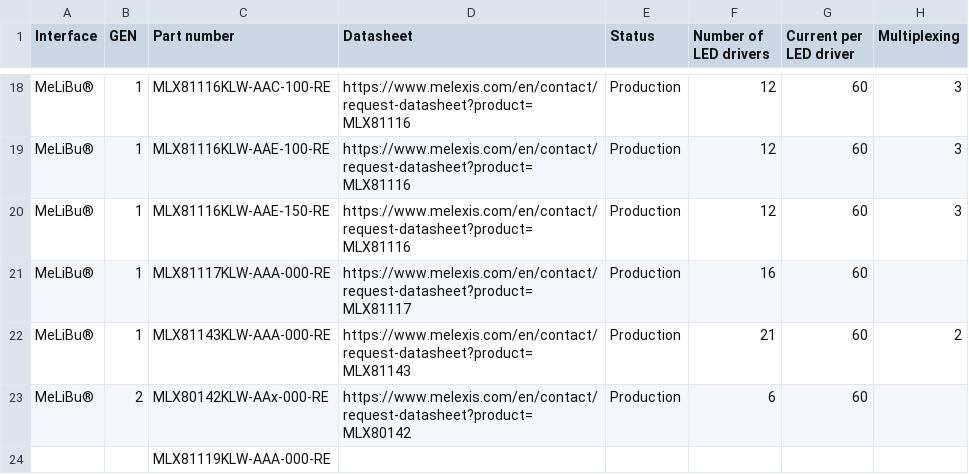
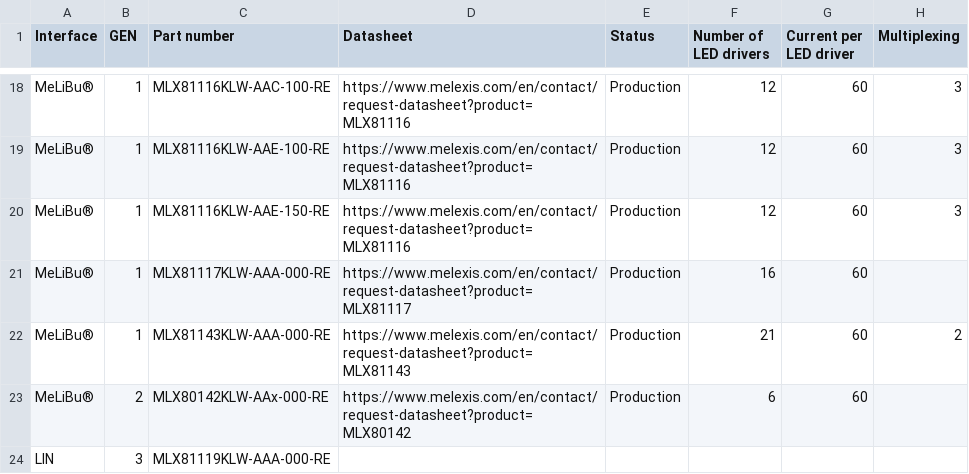
Before and after one commit to MelexisBC/Wizard---Smart-LED-Driver-ICs-Data, a CSV file: Smart-LED-Driver-ICs-Wizard-Data.csv, drawn as a sheet; only a part is shown, gaps mark what is left out; the diff names each change by its address in the sheet, - before the commit and + after, or states it on an @@ line.

Commit message:
Wizard - Smart LED driver ICs - Google sheet updated

```diff
--- a/Smart-LED-Driver-ICs-Wizard-Data.csv
+++ b/Smart-LED-Driver-ICs-Wizard-Data.csv
-A24 (Interface): (empty)
+A24 (Interface): LIN
-B24 (GEN): (empty)
+B24 (GEN): 3
```
